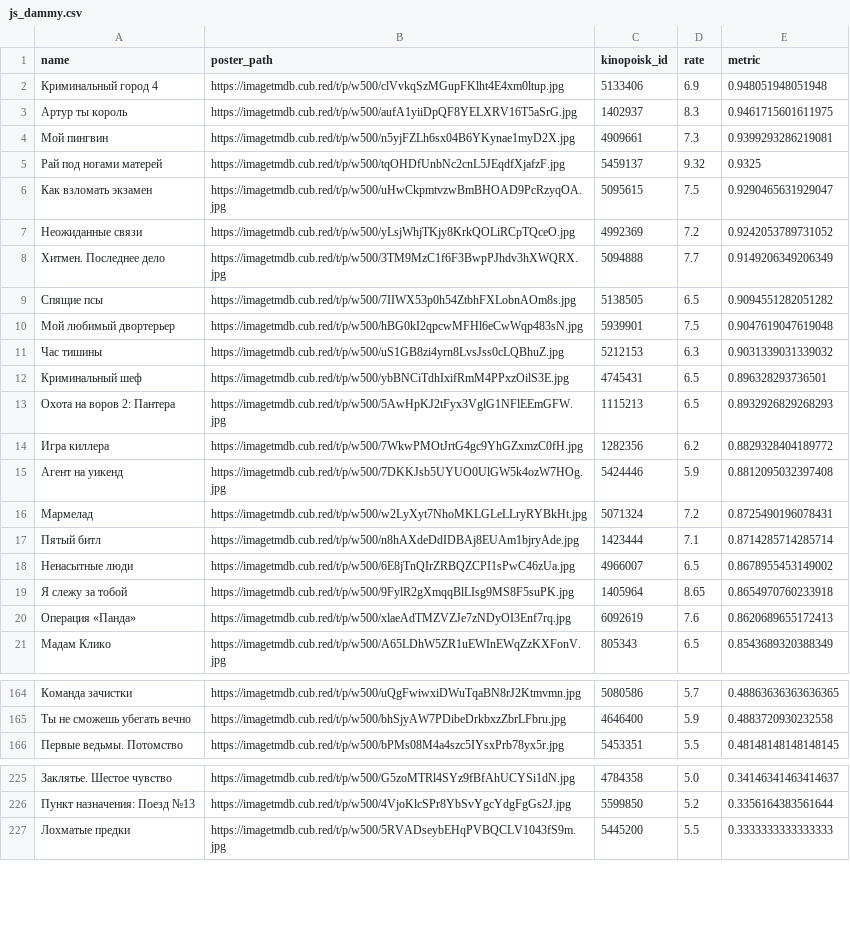
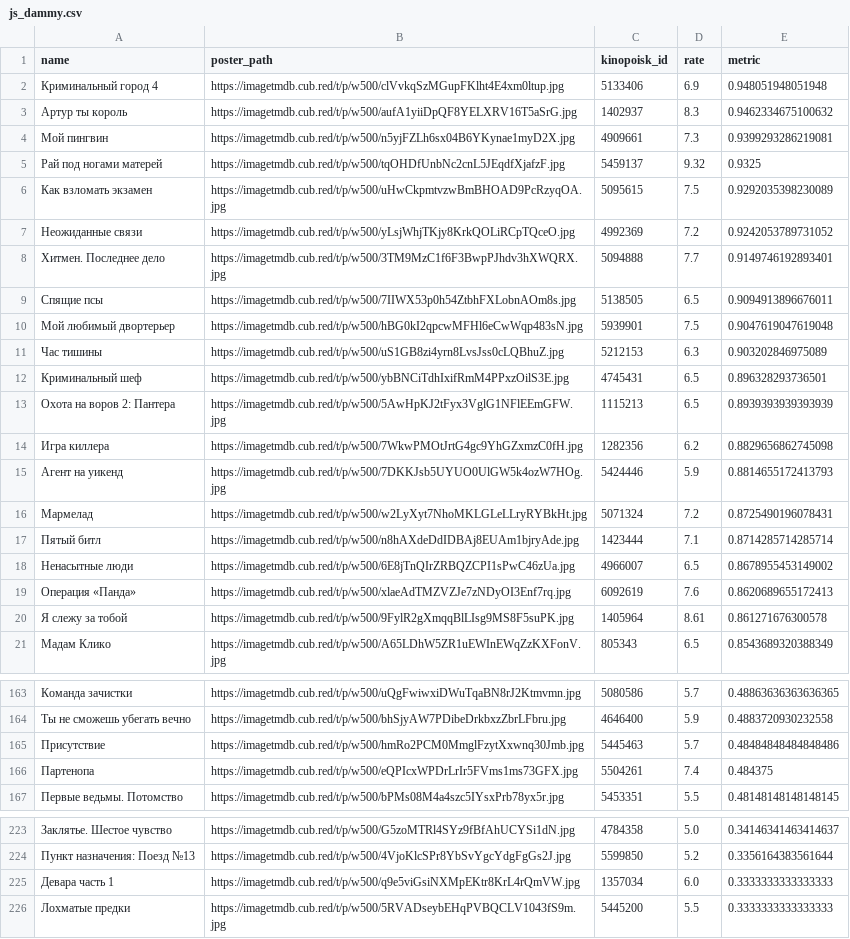
Before and after one commit to obeyadw/obeyadw.github.io, a CSV file: js_dammy.csv, drawn as a sheet; only a part is shown, gaps mark what is left out; the diff covers the shown part only.

```diff
--- a/js_dammy.csv
+++ b/js_dammy.csv
@@ -2,15 +2,15 @@ name,poster_path,kinopoisk_id,rate,metric
 Криминальный город 4,https://imagetmdb.cub.red/t/p/w500/clVvkqSzMGupFKlht4E4xm0ltup.jpg,5133406,6.9,0.948051948051948
-Артур ты король,https://imagetmdb.cub.red/t/p/w500/aufA1yiiDpQF8YELXRV16T5aSrG.jpg,1402937,8.3,0.9461715601611975
+Артур ты король,https://imagetmdb.cub.red/t/p/w500/aufA1yiiDpQF8YELXRV16T5aSrG.jpg,1402937,8.3,0.9462334675100632
 Мой пингвин,https://imagetmdb.cub.red/t/p/w500/n5yjFZLh6sx04B6YKynae1myD2X.jpg,4909661,7.3,0.9399293286219081
 Рай под ногами матерей,https://imagetmdb.cub.red/t/p/w500/tqOHDfUnbNc2cnL5JEqdfXjafzF.jpg,5459137,9.32,0.9325
-Как взломать экзамен,https://imagetmdb.cub.red/t/p/w500/uHwCkpmtvzwBmBHOAD9PcRzyqOA.jpg,5095615,7.5,0.9290465631929047
+Как взломать экзамен,https://imagetmdb.cub.red/t/p/w500/uHwCkpmtvzwBmBHOAD9PcRzyqOA.jpg,5095615,7.5,0.9292035398230089
 Неожиданные связи,https://imagetmdb.cub.red/t/p/w500/yLsjWhjTKjy8KrkQOLiRCpTQceO.jpg,4992369,7.2,0.9242053789731052
-Хитмен. Последнее дело,https://imagetmdb.cub.red/t/p/w500/3TM9MzC1f6F3BwpPJhdv3hXWQRX.jpg,5094888,7.7,0.9149206349206349
-Спящие псы,https://imagetmdb.cub.red/t/p/w500/7IIWX53p0h54ZtbhFXLobnAOm8s.jpg,5138505,6.5,0.9094551282051282
+Хитмен. Последнее дело,https://imagetmdb.cub.red/t/p/w500/3TM9MzC1f6F3BwpPJhdv3hXWQRX.jpg,5094888,7.7,0.9149746192893401
+Спящие псы,https://imagetmdb.cub.red/t/p/w500/7IIWX53p0h54ZtbhFXLobnAOm8s.jpg,5138505,6.5,0.9094913896676011
 Мой любимый двортерьер,https://imagetmdb.cub.red/t/p/w500/hBG0kI2qpcwMFHl6eCwWqp483sN.jpg,5939901,7.5,0.9047619047619048
-Час тишины,https://imagetmdb.cub.red/t/p/w500/uS1GB8zi4yrn8LvsJss0cLQBhuZ.jpg,5212153,6.3,0.9031339031339032
+Час тишины,https://imagetmdb.cub.red/t/p/w500/uS1GB8zi4yrn8LvsJss0cLQBhuZ.jpg,5212153,6.3,0.903202846975089
 Криминальный шеф,https://imagetmdb.cub.red/t/p/w500/ybBNCiTdhIxifRmM4PPxzOilS3E.jpg,4745431,6.5,0.896328293736501
-Охота на воров 2: Пантера,https://imagetmdb.cub.red/t/p/w500/5AwHpKJ2tFyx3VglG1NFlEEmGFW.jpg,1115213,6.5,0.8932926829268293
-Игра киллера,https://imagetmdb.cub.red/t/p/w500/7WkwPMOtJrtG4gc9YhGZxmzC0fH.jpg,1282356,6.2,0.8829328404189772
-Агент на уикенд,https://imagetmdb.cub.red/t/p/w500/7DKKJsb5UYUO0UlGW5k4ozW7HOg.jpg,5424446,5.9,0.8812095032397408
+Охота на воров 2: Пантера,https://imagetmdb.cub.red/t/p/w500/5AwHpKJ2tFyx3VglG1NFlEEmGFW.jpg,1115213,6.5,0.8939393939393939
+Игра киллера,https://imagetmdb.cub.red/t/p/w500/7WkwPMOtJrtG4gc9YhGZxmzC0fH.jpg,1282356,6.2,0.8829656862745098
+Агент на уикенд,https://imagetmdb.cub.red/t/p/w500/7DKKJsb5UYUO0UlGW5k4ozW7HOg.jpg,5424446,5.9,0.8814655172413793
 Мармелад,https://imagetmdb.cub.red/t/p/w500/w2LyXyt7NhoMKLGLeLLryRYBkHt.jpg,5071324,7.2,0.8725490196078431
@@ -18,4 +18,4 @@ name,poster_path,kinopoisk_id,rate,metric
 Ненасытные люди,https://imagetmdb.cub.red/t/p/w500/6E8jTnQIrZRBQZCPI1sPwC46zUa.jpg,4966007,6.5,0.8678955453149002
-Я слежу за тобой,https://imagetmdb.cub.red/t/p/w500/9FylR2gXmqqBlLIsg9MS8F5suPK.jpg,1405964,8.65,0.8654970760233918
 Операция «Панда»,https://imagetmdb.cub.red/t/p/w500/xlaeAdTMZVZJe7zNDyOI3Enf7rq.jpg,6092619,7.6,0.8620689655172413
+Я слежу за тобой,https://imagetmdb.cub.red/t/p/w500/9FylR2gXmqqBlLIsg9MS8F5suPK.jpg,1405964,8.61,0.861271676300578
 Мадам Клико,https://imagetmdb.cub.red/t/p/w500/A65LDhW5ZR1uEWInEWqZzKXFonV.jpg,805343,6.5,0.8543689320388349
@@ -165,2 +164,4 @@ name,poster_path,kinopoisk_id,rate,metric
 Ты не сможешь убегать вечно,https://imagetmdb.cub.red/t/p/w500/bhSjyAW7PDibeDrkbxzZbrLFbru.jpg,4646400,5.9,0.4883720930232558
+Присутствие,https://imagetmdb.cub.red/t/p/w500/hmRo2PCM0MmglFzytXxwnq30Jmb.jpg,5445463,5.7,0.48484848484848486
+Партенопа,https://imagetmdb.cub.red/t/p/w500/eQPIcxWPDrLrIr5FVms1ms73GFX.jpg,5504261,7.4,0.484375
 Первые ведьмы. Потомство,https://imagetmdb.cub.red/t/p/w500/bPMs08M4a4szc5IYsxPrb78yx5r.jpg,5453351,5.5,0.48148148148148145
@@ -226,2 +224,3 @@ name,poster_path,kinopoisk_id,rate,metric
 Пункт назначения: Поезд №13,https://imagetmdb.cub.red/t/p/w500/4VjoKlcSPr8YbSvYgcYdgFgGs2J.jpg,5599850,5.2,0.3356164383561644
+Девара часть 1,https://imagetmdb.cub.red/t/p/w500/q9e5viGsiNXMpEKtr8KrL4rQmVW.jpg,1357034,6.0,0.3333333333333333
 Лохматые предки,https://imagetmdb.cub.red/t/p/w500/5RVADseybEHqPVBQCLV1043fS9m.jpg,5445200,5.5,0.3333333333333333
```
Also changed, not shown: 10 added rows, 14 removed rows, 3 moved rows and 22 edited cells elsewhere in this file.
